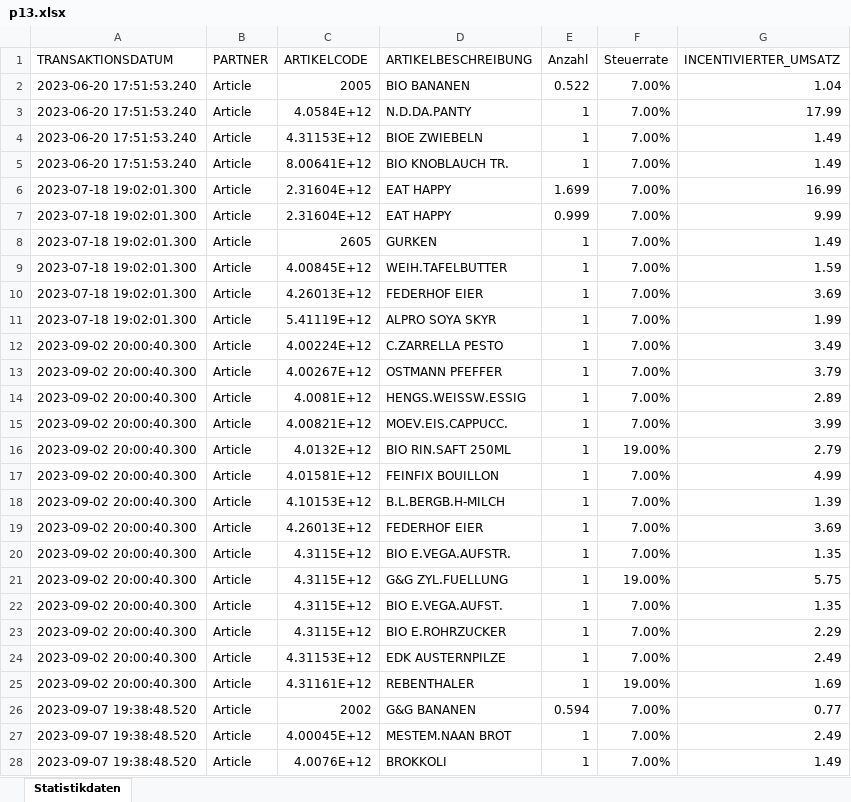
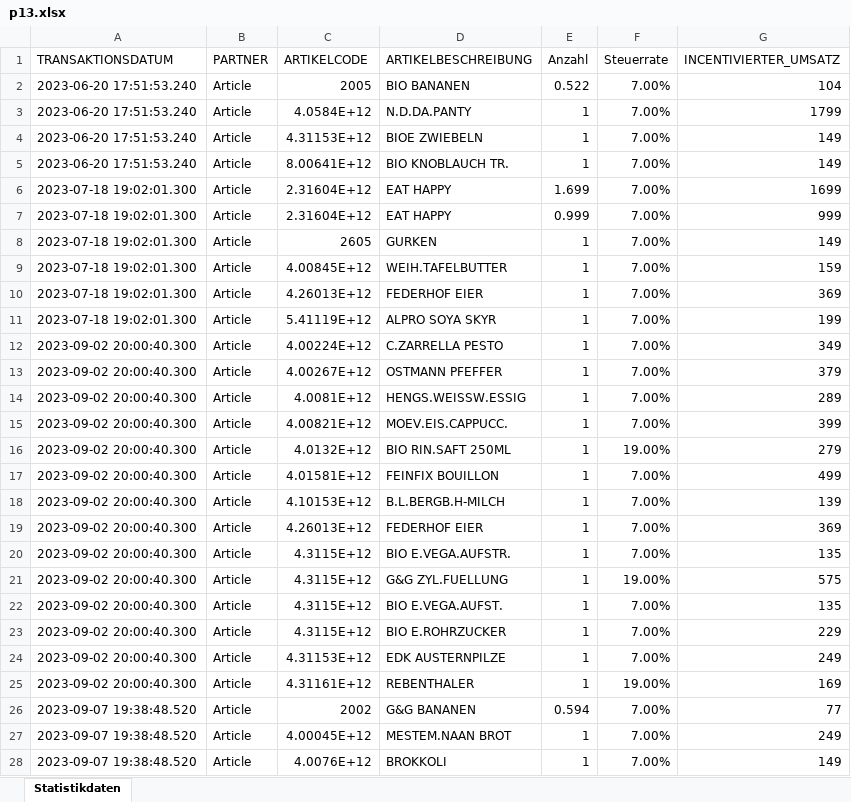
Before and after one commit to SaraCaste/Appendix, an Excel workbook: Appendix-B/Sample data/p13.xlsx, sheet Statistikdaten, drawn as a sheet; only a part is shown; values as stored, in another font and other column widths than the file's, no borders; the diff covers the shown part only; the diff names each change by its address in the sheet, - before the commit and + after, or states it on an @@ line.

Commit message:
sample data

```diff
--- a/Appendix-B/Sample data/p13.xlsx (sheet Statistikdaten)
+++ b/Appendix-B/Sample data/p13.xlsx (sheet Statistikdaten)
-G2 (INCENTIVIERTER_UMSATZ): 1.04
+G2 (INCENTIVIERTER_UMSATZ): 104
-G3 (INCENTIVIERTER_UMSATZ): 17.99
+G3 (INCENTIVIERTER_UMSATZ): 1799
-G4:G5 (INCENTIVIERTER_UMSATZ): 1.49
+G4:G5 (INCENTIVIERTER_UMSATZ): 149
-G6 (INCENTIVIERTER_UMSATZ): 16.99
+G6 (INCENTIVIERTER_UMSATZ): 1699
-G7 (INCENTIVIERTER_UMSATZ): 9.99
+G7 (INCENTIVIERTER_UMSATZ): 999
-G8 (INCENTIVIERTER_UMSATZ): 1.49
+G8 (INCENTIVIERTER_UMSATZ): 149
-G9 (INCENTIVIERTER_UMSATZ): 1.59
+G9 (INCENTIVIERTER_UMSATZ): 159
-G10 (INCENTIVIERTER_UMSATZ): 3.69
+G10 (INCENTIVIERTER_UMSATZ): 369
-G11 (INCENTIVIERTER_UMSATZ): 1.99
+G11 (INCENTIVIERTER_UMSATZ): 199
-G12 (INCENTIVIERTER_UMSATZ): 3.49
+G12 (INCENTIVIERTER_UMSATZ): 349
-G13 (INCENTIVIERTER_UMSATZ): 3.79
+G13 (INCENTIVIERTER_UMSATZ): 379
-G14 (INCENTIVIERTER_UMSATZ): 2.89
+G14 (INCENTIVIERTER_UMSATZ): 289
-G15 (INCENTIVIERTER_UMSATZ): 3.99
+G15 (INCENTIVIERTER_UMSATZ): 399
-G16 (INCENTIVIERTER_UMSATZ): 2.79
+G16 (INCENTIVIERTER_UMSATZ): 279
-G17 (INCENTIVIERTER_UMSATZ): 4.99
+G17 (INCENTIVIERTER_UMSATZ): 499
-G18 (INCENTIVIERTER_UMSATZ): 1.39
+G18 (INCENTIVIERTER_UMSATZ): 139
-G19 (INCENTIVIERTER_UMSATZ): 3.69
+G19 (INCENTIVIERTER_UMSATZ): 369
-G20 (INCENTIVIERTER_UMSATZ): 1.35
+G20 (INCENTIVIERTER_UMSATZ): 135
-G21 (INCENTIVIERTER_UMSATZ): 5.75
+G21 (INCENTIVIERTER_UMSATZ): 575
-G22 (INCENTIVIERTER_UMSATZ): 1.35
+G22 (INCENTIVIERTER_UMSATZ): 135
-G23 (INCENTIVIERTER_UMSATZ): 2.29
+G23 (INCENTIVIERTER_UMSATZ): 229
-G24 (INCENTIVIERTER_UMSATZ): 2.49
+G24 (INCENTIVIERTER_UMSATZ): 249
-G25 (INCENTIVIERTER_UMSATZ): 1.69
+G25 (INCENTIVIERTER_UMSATZ): 169
-G26 (INCENTIVIERTER_UMSATZ): 0.77
+G26 (INCENTIVIERTER_UMSATZ): 77
-G27 (INCENTIVIERTER_UMSATZ): 2.49
+G27 (INCENTIVIERTER_UMSATZ): 249
-G28 (INCENTIVIERTER_UMSATZ): 1.49
+G28 (INCENTIVIERTER_UMSATZ): 149
```
Also changed, not shown: 539 edited cells elsewhere in this sheet, Appendix-B/Sample data/p12.xlsx.
